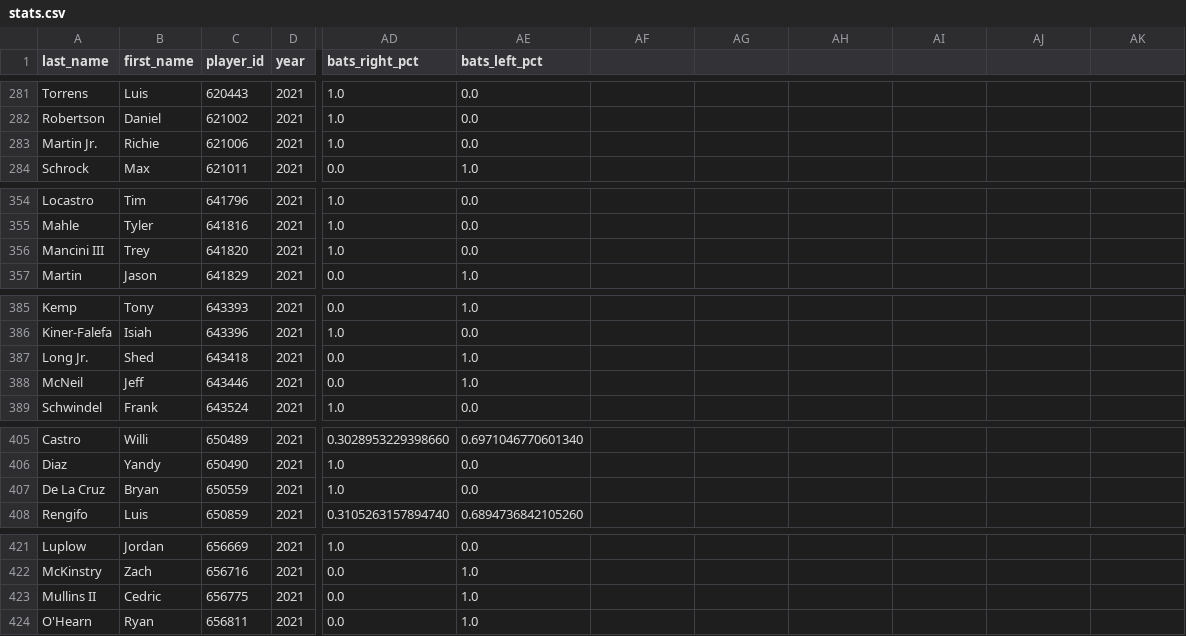
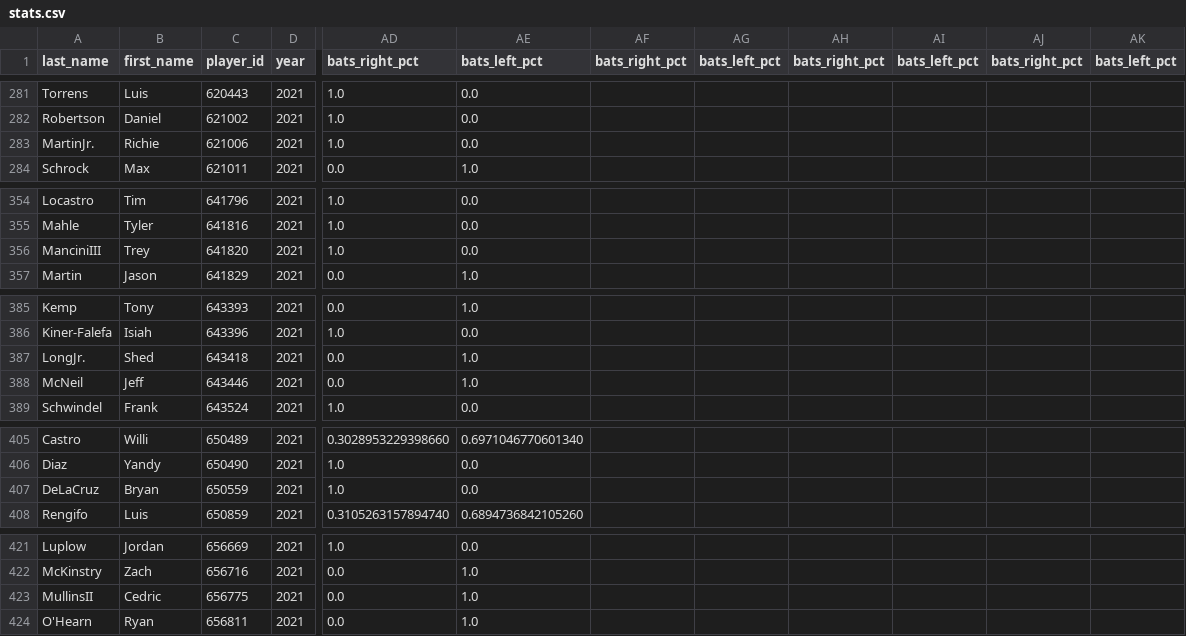
Before and after one commit to cbwinslow/batting-order-analysis, a CSV file: stats.csv, drawn as a sheet; only a part is shown, gaps mark what is left out; the diff covers the shown part only; the diff names each change by its address in the sheet, - before the commit and + after, or states it on an @@ line.

```diff
--- a/stats.csv
+++ b/stats.csv
-AF1: (empty)
+AF1: bats_right_pct
-AG1: (empty)
+AG1: bats_left_pct
-AH1: (empty)
+AH1: bats_right_pct
-AI1: (empty)
+AI1: bats_left_pct
-AJ1: (empty)
+AJ1: bats_right_pct
-AK1: (empty)
+AK1: bats_left_pct
-A283 (last_name): Martin Jr.
+A283 (last_name): MartinJr.
-A356 (last_name): Mancini III
+A356 (last_name): ManciniIII
-A387 (last_name): Long Jr.
+A387 (last_name): LongJr.
-A407 (last_name): De La Cruz
+A407 (last_name): DeLaCruz
-A423 (last_name): Mullins II
+A423 (last_name): MullinsII
```
Also changed, not shown: 17 edited cells elsewhere in this file, 3 other files.
